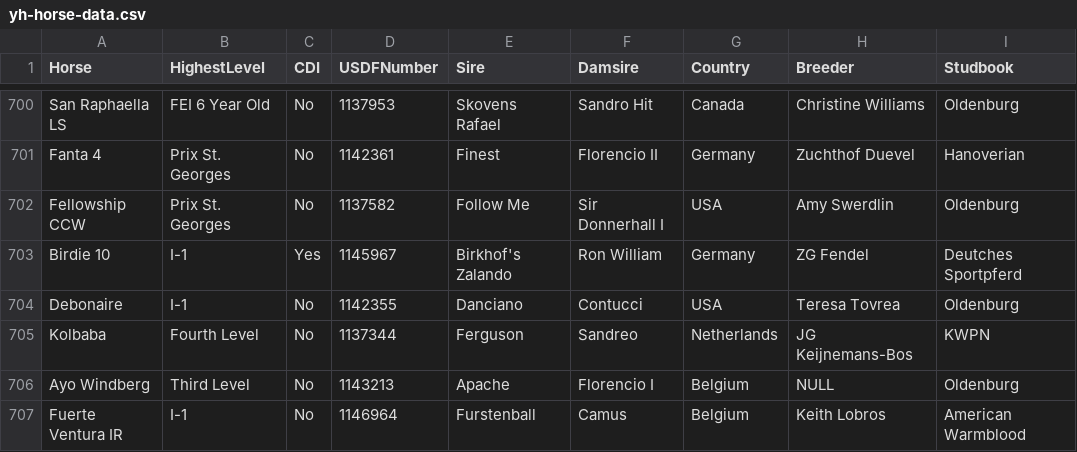
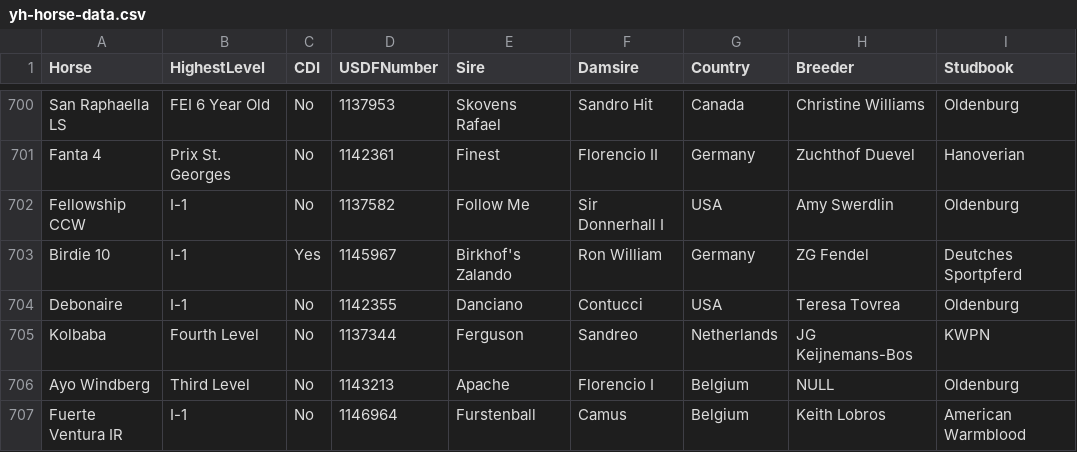
Before and after one commit to siobyrne/young-dressage-horse-program-analysis, a CSV file: resources/yh-horse-data.csv, drawn as a sheet; only a part is shown, gaps mark what is left out; the diff covers the shown part only; the diff names each change by its address in the sheet, - before the commit and + after, or states it on an @@ line.

```diff
--- a/resources/yh-horse-data.csv
+++ b/resources/yh-horse-data.csv
-B702 (HighestLevel): Prix St. Georges
+B702 (HighestLevel): I-1
```
Also changed, not shown: 7 added rows and 7 edited cells elsewhere in this file, resources/yh-championship-data.csv.
